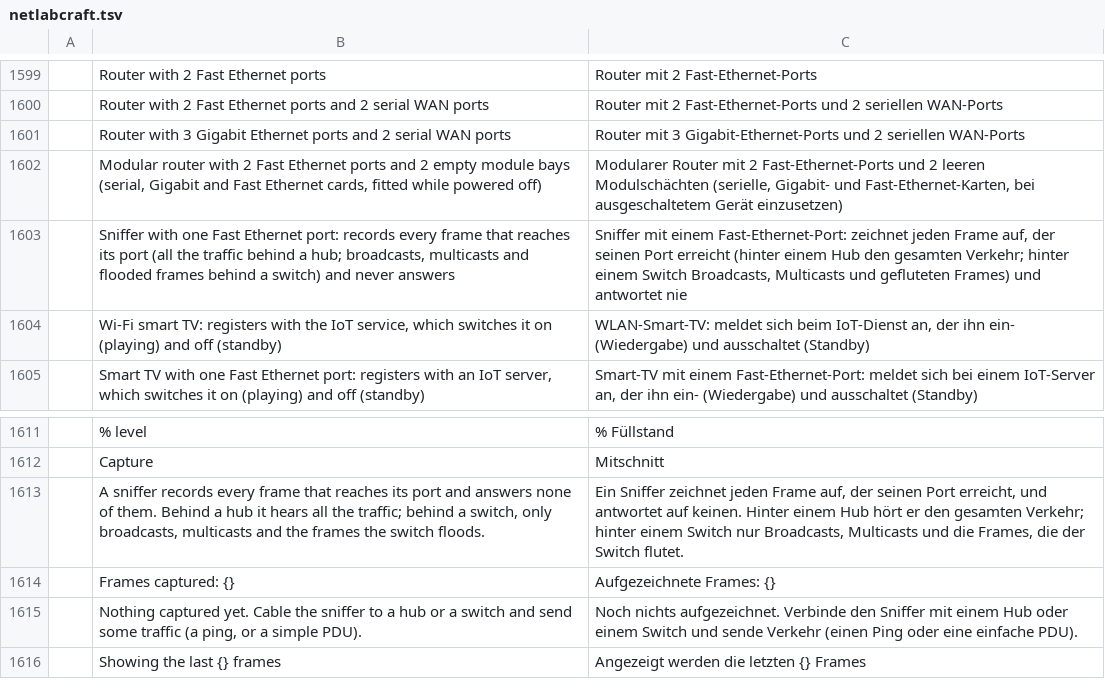
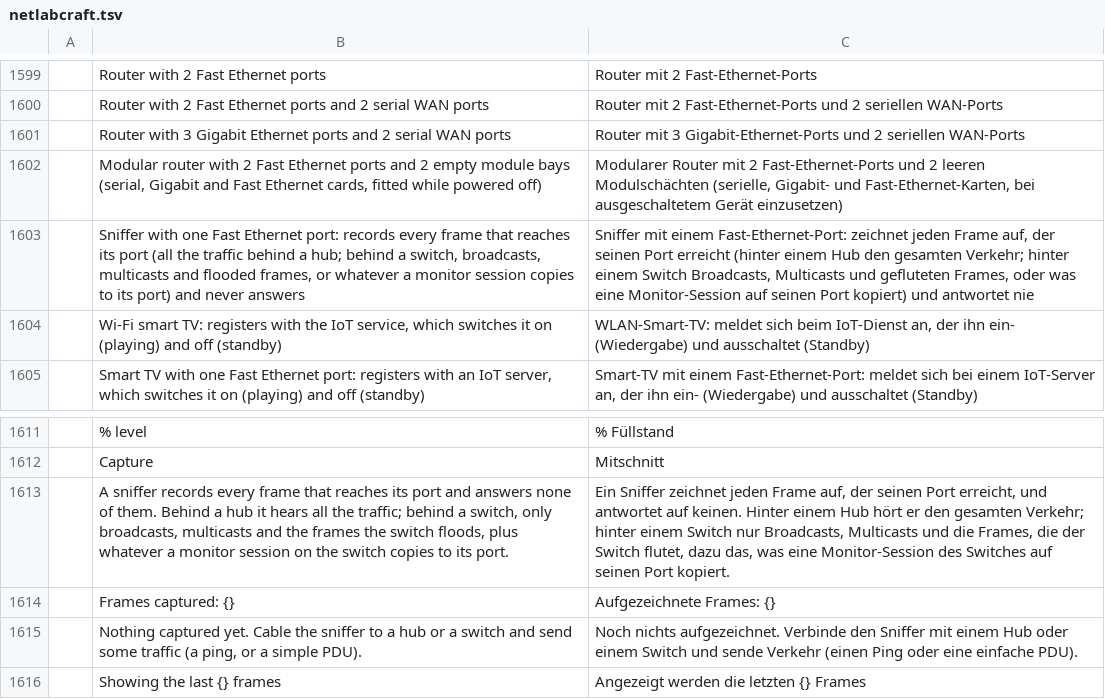
Before and after one commit to ayozetr/netlabcraft, a TSV file: locales/de/netlabcraft.tsv, drawn as a sheet; only a part is shown, gaps mark what is left out; the diff names each change by its address in the sheet, - before the commit and + after, or states it on an @@ line.

```diff
--- a/locales/de/netlabcraft.tsv
+++ b/locales/de/netlabcraft.tsv
-B1603: …a hub; broadcasts, multicasts and flooded frames behind a switch) and never…
+B1603: …a hub; behind a switch, broadcasts, multicasts and flooded frames, or whatever a monitor session copies to its port) and never…
-C1603: …und gefluteten Frames) und antwortet…
+C1603: …und gefluteten Frames, oder was eine Monitor-Session auf seinen Port kopiert) und antwortet…
-B1613: …the switch floods.
+B1613: …the switch floods, plus whatever a monitor session on the switch copies to its port.
-C1613: …der Switch flutet.
+C1613: …der Switch flutet, dazu das, was eine Monitor-Session des Switches auf seinen Port kopiert.
```
Also changed, not shown: locales/es/netlabcraft.tsv, locales/fr/netlabcraft.tsv, 13 other files.
